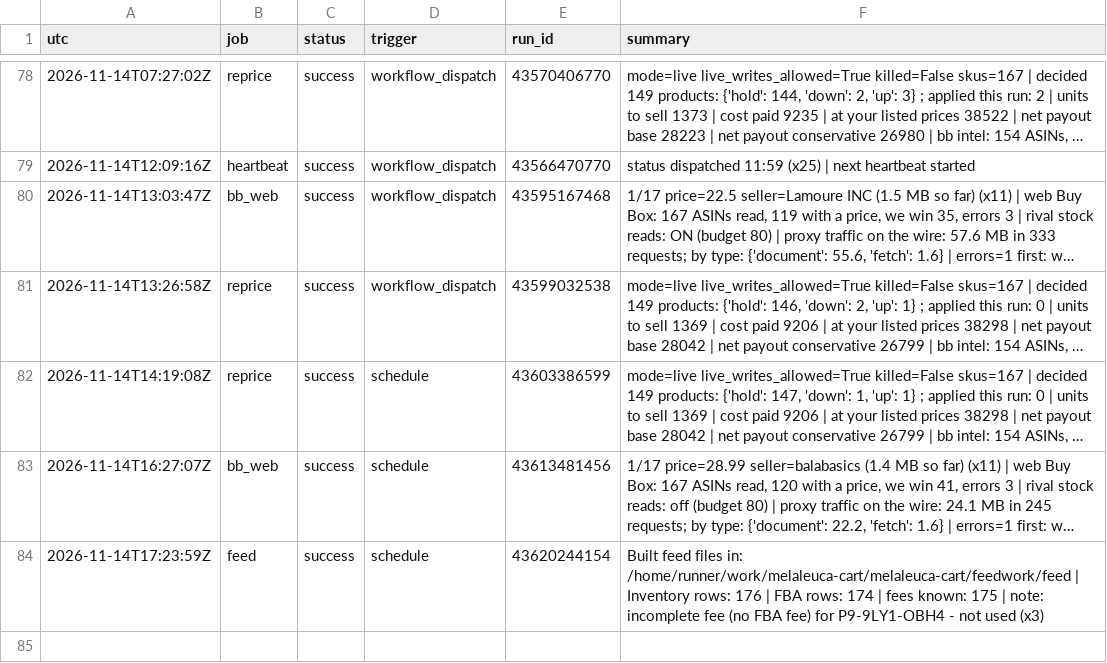
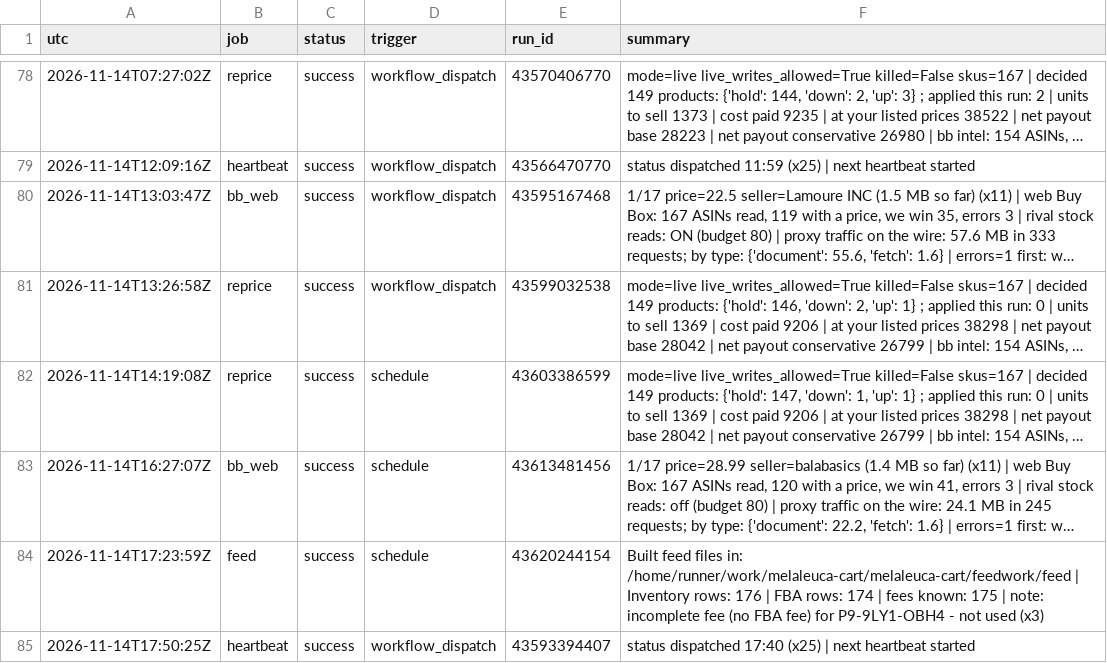
Before and after one commit to Rodantmat/melaleuca-cart, a TSV file: ops_log.tsv, drawn as a sheet; only a part is shown, gaps mark what is left out; long unchanged cells end in …; the diff names each change by its address in the sheet, - before the commit and + after, or states it on an @@ line.

Commit message:
ops heartbeat success 2026-11-14T17:50:25Z

```diff
--- a/ops_log.tsv
+++ b/ops_log.tsv
+row 85: 2026-11-14T17:50:25Z | heartbeat | success | workflow_dispatch | 43593394407 | status dispatched 17:40 (x25) | next heartbeat started
```
Also changed, not shown: 1 other file.
